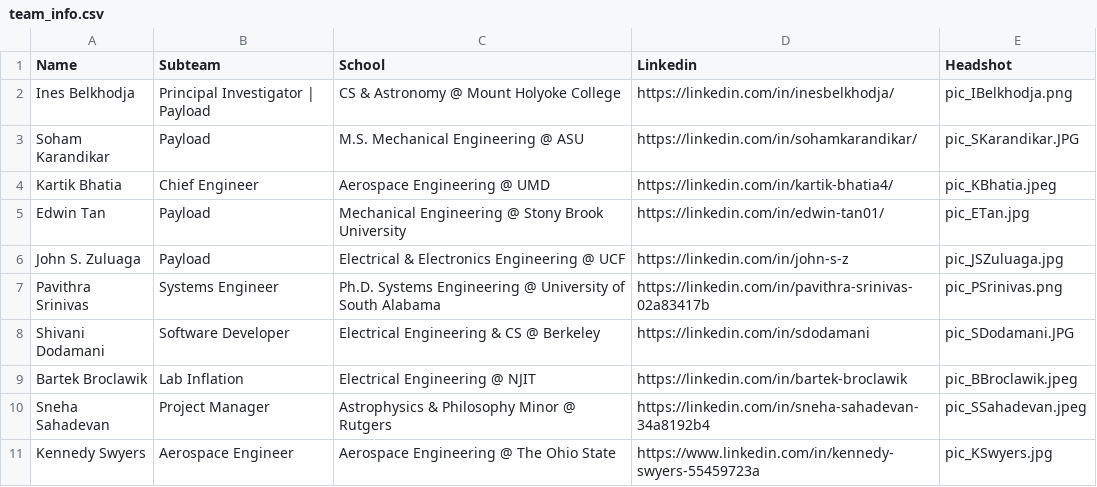
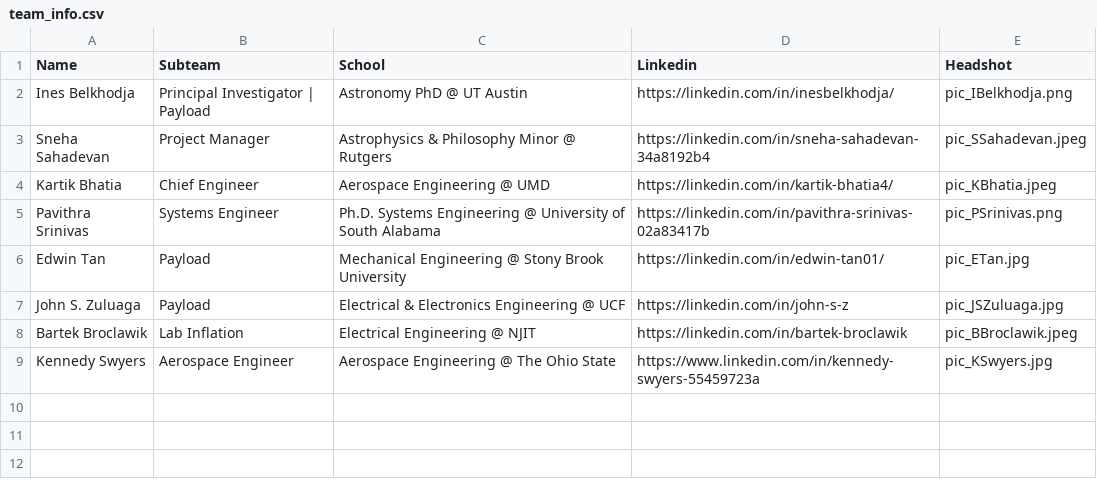
Before and after one commit to vaace-team/VAACE-Website, a CSV file: src/app/data/team_info.csv, drawn as a sheet.

Commit message:
Update team_info.csv
Deleted old members and realigned other members

```diff
--- a/src/app/data/team_info.csv
+++ b/src/app/data/team_info.csv
@@ -1,11 +1,9 @@
 Name,Subteam,School,Linkedin,Headshot
-Ines Belkhodja,Principal Investigator | Payload,CS & Astronomy @ Mount Holyoke College,https://linkedin.com/in/inesbelkhodja/,pic_IBelkhodja.png
-Soham Karandikar,Payload,M.S. Mechanical Engineering @ ASU,https://linkedin.com/in/sohamkarandikar/,pic_SKarandikar.JPG
+Ines Belkhodja,Principal Investigator | Payload,Astronomy PhD @ UT Austin,https://linkedin.com/in/inesbelkhodja/,pic_IBelkhodja.png
+Sneha Sahadevan,Project Manager,Astrophysics & Philosophy Minor @ Rutgers,https://linkedin.com/in/sneha-sahadevan-34a8192b4,pic_SSahadevan.jpeg
 Kartik Bhatia,Chief Engineer,Aerospace Engineering @ UMD,https://linkedin.com/in/kartik-bhatia4/,pic_KBhatia.jpeg
+Pavithra Srinivas,Systems Engineer,Ph.D. Systems Engineering @ University of South Alabama,https://linkedin.com/in/pavithra-srinivas-02a83417b,pic_PSrinivas.png
 Edwin Tan,Payload,Mechanical Engineering @ Stony Brook University,https://linkedin.com/in/edwin-tan01/,pic_ETan.jpg
 John S. Zuluaga,Payload,Electrical & Electronics Engineering @ UCF,https://linkedin.com/in/john-s-z,pic_JSZuluaga.jpg
-Pavithra Srinivas,Systems Engineer,Ph.D. Systems Engineering @ University of South Alabama,https://linkedin.com/in/pavithra-srinivas-02a83417b,pic_PSrinivas.png
-Shivani Dodamani,Software Developer,Electrical Engineering & CS @ Berkeley,https://linkedin.com/in/sdodamani,pic_SDodamani.JPG
 Bartek Broclawik,Lab Inflation,Electrical Engineering @ NJIT,https://linkedin.com/in/bartek-broclawik,pic_BBroclawik.jpeg
-Sneha Sahadevan,Project Manager,Astrophysics & Philosophy Minor @ Rutgers,https://linkedin.com/in/sneha-sahadevan-34a8192b4,pic_SSahadevan.jpeg
 Kennedy Swyers,Aerospace Engineer,Aerospace Engineering @ The Ohio State,https://www.linkedin.com/in/kennedy-swyers-55459723a,pic_KSwyers.jpg
```
